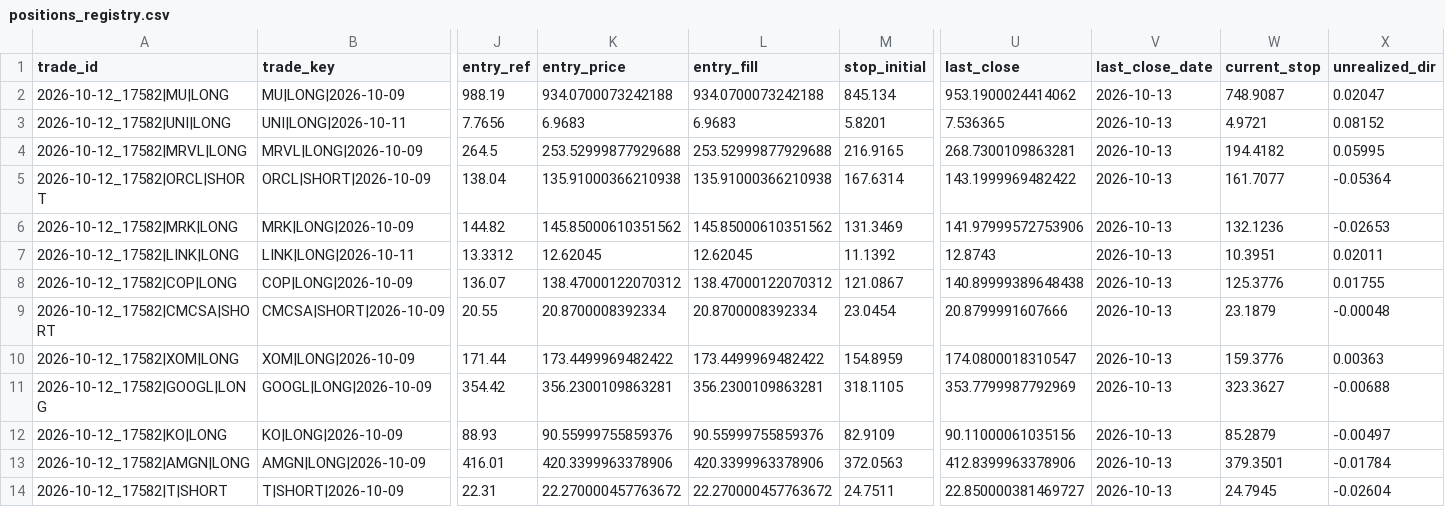
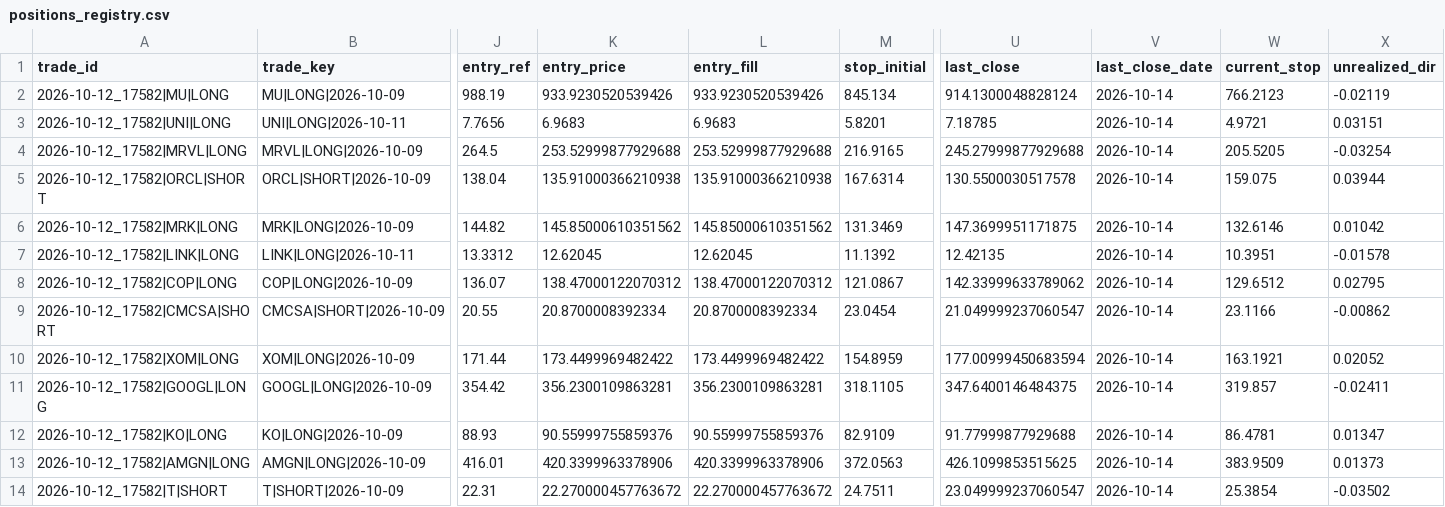
Before and after one commit to perezami-arch/stock-scanner, a CSV file: scan-runs/positions_registry.csv, drawn as a sheet; only a part is shown, gaps mark what is left out; the diff names each change by its address in the sheet, - before the commit and + after, or states it on an @@ line.

```diff
--- a/scan-runs/positions_registry.csv
+++ b/scan-runs/positions_registry.csv
-K2 (entry_price): 934.0700073242188
+K2 (entry_price): 933.9230520539426
-L2 (entry_fill): 934.0700073242188
+L2 (entry_fill): 933.9230520539426
-U2 (last_close): 953.1900024414062
+U2 (last_close): 914.1300048828124
-V2:V14 (last_close_date): 2026-10-13
+V2:V14 (last_close_date): 2026-10-14
-W2 (current_stop): 748.9087
+W2 (current_stop): 766.2123
-X2 (unrealized_dir): 0.02047
+X2 (unrealized_dir): -0.02119
-U3 (last_close): 7.536365
+U3 (last_close): 7.18785
-X3 (unrealized_dir): 0.08152
+X3 (unrealized_dir): 0.03151
-U4 (last_close): 268.7300109863281
+U4 (last_close): 245.27999877929688
-W4 (current_stop): 194.4182
+W4 (current_stop): 205.5205
-X4 (unrealized_dir): 0.05995
+X4 (unrealized_dir): -0.03254
-U5 (last_close): 143.1999969482422
+U5 (last_close): 130.5500030517578
-W5 (current_stop): 161.7077
+W5 (current_stop): 159.075
-X5 (unrealized_dir): -0.05364
+X5 (unrealized_dir): 0.03944
-U6 (last_close): 141.97999572753906
+U6 (last_close): 147.3699951171875
-W6 (current_stop): 132.1236
+W6 (current_stop): 132.6146
-X6 (unrealized_dir): -0.02653
+X6 (unrealized_dir): 0.01042
-U7 (last_close): 12.8743
+U7 (last_close): 12.42135
-X7 (unrealized_dir): 0.02011
+X7 (unrealized_dir): -0.01578
-U8 (last_close): 140.89999389648438
+U8 (last_close): 142.33999633789062
-W8 (current_stop): 125.3776
+W8 (current_stop): 129.6512
-X8 (unrealized_dir): 0.01755
+X8 (unrealized_dir): 0.02795
-U9 (last_close): 20.8799991607666
+U9 (last_close): 21.049999237060547
-W9 (current_stop): 23.1879
+W9 (current_stop): 23.1166
-X9 (unrealized_dir): -0.00048
+X9 (unrealized_dir): -0.00862
-U10 (last_close): 174.0800018310547
+U10 (last_close): 177.00999450683594
-W10 (current_stop): 159.3776
+W10 (current_stop): 163.1921
-X10 (unrealized_dir): 0.00363
+X10 (unrealized_dir): 0.02052
-U11 (last_close): 353.7799987792969
+U11 (last_close): 347.6400146484375
-W11 (current_stop): 323.3627
+W11 (current_stop): 319.857
-X11 (unrealized_dir): -0.00688
+X11 (unrealized_dir): -0.02411
-U12 (last_close): 90.11000061035156
+U12 (last_close): 91.77999877929688
-W12 (current_stop): 85.2879
+W12 (current_stop): 86.4781
-X12 (unrealized_dir): -0.00497
+X12 (unrealized_dir): 0.01347
-U13 (last_close): 412.8399963378906
+U13 (last_close): 426.1099853515625
-W13 (current_stop): 379.3501
+W13 (current_stop): 383.9509
-X13 (unrealized_dir): -0.01784
+X13 (unrealized_dir): 0.01373
-U14 (last_close): 22.850000381469727
+U14 (last_close): 23.049999237060547
-W14 (current_stop): 24.7945
+W14 (current_stop): 25.3854
-X14 (unrealized_dir): -0.02604
+X14 (unrealized_dir): -0.03502
```
Also changed, not shown: 1 other file.
